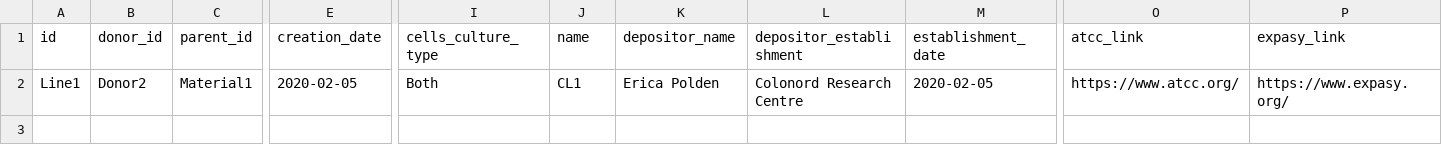
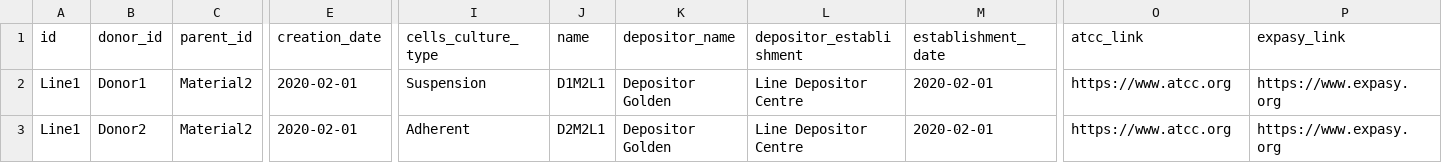
Before and after one commit to dkfz-unite/unite, a TSV file: Unite.Web/Client/public/templates/specimens/cells.tsv, drawn as a sheet; only a part is shown, gaps mark what is left out; rows hold the shown columns only; the diff names each change by its address in the sheet, - before the commit and + after, or states it on an @@ line.

```diff
--- a/Unite.Web/Client/public/templates/specimens/cells.tsv
+++ b/Unite.Web/Client/public/templates/specimens/cells.tsv
-B2 (donor_id): Donor2
+B2 (donor_id): Donor1
-C2 (parent_id): Material1
+C2 (parent_id): Material2
-E2 (creation_date): 2020-02-05
+E2 (creation_date): 2020-02-01
-I2 (cells_culture_type): Both
+I2 (cells_culture_type): Suspension
-J2 (name): CL1
+J2 (name): D1M2L1
-K2 (depositor_name): Erica Polden
+K2 (depositor_name): Depositor Golden
-L2 (depositor_establishment): Colonord Research Centre
+L2 (depositor_establishment): Line Depositor Centre
-M2 (establishment_date): 2020-02-05
+M2 (establishment_date): 2020-02-01
-O2 (atcc_link): https://www.atcc.org/
+O2 (atcc_link): https://www.atcc.org
-P2 (expasy_link): https://www.expasy.org/
+P2 (expasy_link): https://www.expasy.org
+row 3: Line1 | Donor2 | Material2 | 2020-02-01 | Adherent | D2M2L1 | Depositor Golden | Line Depositor Centre | 2020-02-01 | https://www.atcc.org | https://www.expasy.org
```
Also changed, not shown: Unite.Web/Client/public/templates/images/mri-images.tsv, Unite.Web/Client/public/templates/specimens/drugs.tsv, 31 other files.
